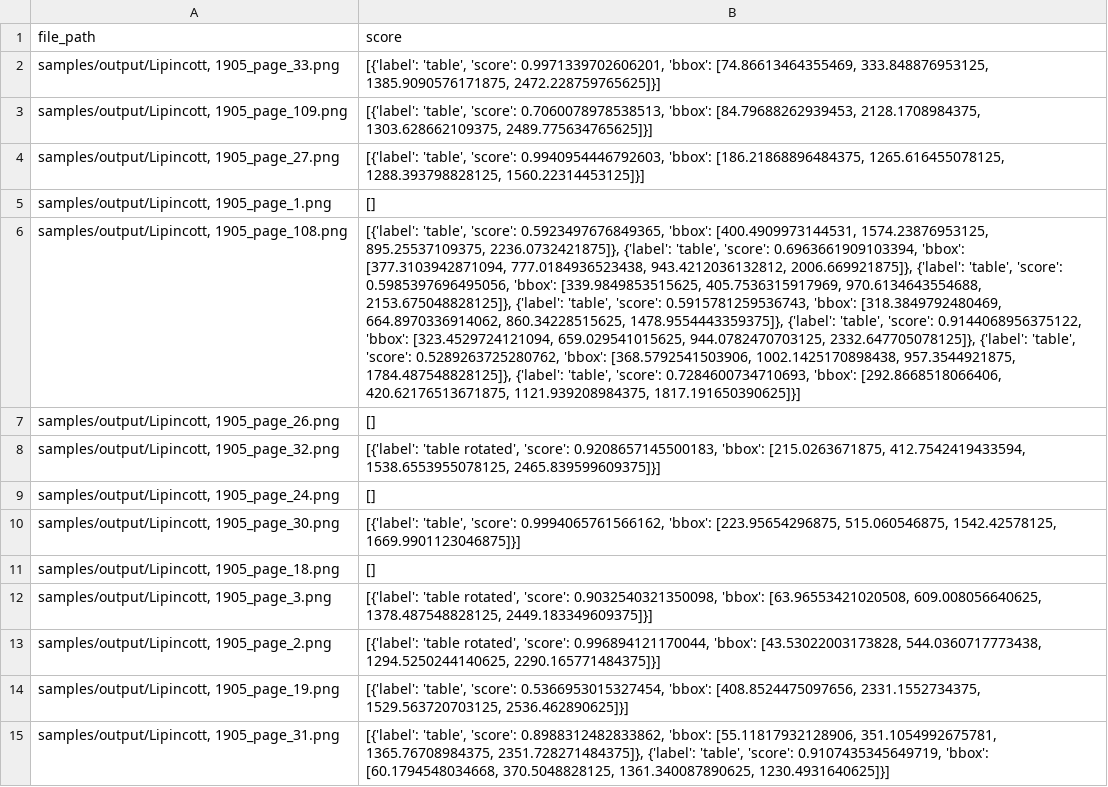
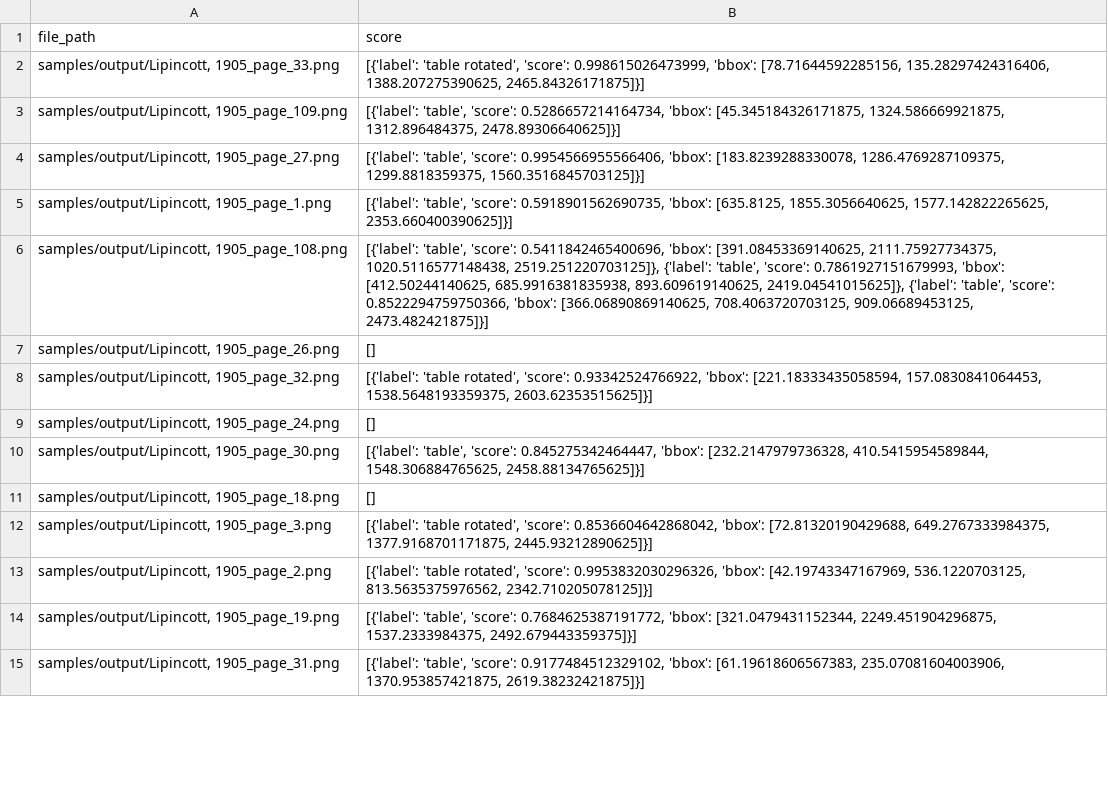
Before and after one commit to ecohydro/usgs_extract, a CSV file: samples/results.csv, drawn as a sheet; only a part is shown; the diff covers the shown part only; the diff names each change by its address in the sheet, - before the commit and + after, or states it on an @@ line.

```diff
--- a/samples/results.csv
+++ b/samples/results.csv
-B2 (score): [{'label': 'table', 'score': 0.9971339702606201, 'bbox': [74.86613464355469, 333.848876953125, 1385.9090576171875, 2472.228759765625]}]
+B2 (score): [{'label': 'table rotated', 'score': 0.998615026473999, 'bbox': [78.71644592285156, 135.28297424316406, 1388.207275390625, 2465.84326171875]}]
-B3 (score): …'table', 'score': 0.7060078978538513, 'bbox': [84.79688262939453, 2128.1708984375, 1303.628662109375, 2489.775634765625]}]
+B3 (score): …'table', 'score': 0.5286657214164734, 'bbox': [45.345184326171875, 1324.586669921875, 1312.896484375, 2478.89306640625]}]
-B4 (score): …'table', 'score': 0.9940954446792603, 'bbox': [186.21868896484375, 1265.616455078125, 1288.393798828125, 1560.22314453125]}]
+B4 (score): …'table', 'score': 0.9954566955566406, 'bbox': [183.8239288330078, 1286.4769287109375, 1299.8818359375, 1560.3516845703125]}]
-B5 (score): []
+B5 (score): [{'label': 'table', 'score': 0.5918901562690735, 'bbox': [635.8125, 1855.3056640625, 1577.142822265625, 2353.660400390625]}]
-B6 (score): …'table', 'score': 0.5923497676849365, 'bbox': [400.4909973144531, 1574.23876953125, 895.25537109375, 2236.0732421875]}, {'label': 'table', 'score': 0.6963661909103394, 'bbox': [377.3103942871094, 777.0184936523438, 943.4212036132812, 2006.669921875]}, {'label': 'table', 'score': 0.5985397696495056, 'bbox': [339.9849853515625, 405.7536315917969, 970.6134643554688, 2153.675048828125]}, {'label': 'table', 'score': 0.5915781259536743, 'bbox': [318.3849792480469, 664.8970336914062, 860.34228515625, 1478.9554443359375]}, {'label': 'table', 'score': 0.9144068956375122, 'bbox': [323.4529724121094, 659.029541015625, 944.0782470703125, 2332.647705078125]}, {'label': 'table', 'score': 0.5289263725280762, 'bbox': [368.5792541503906, 1002.1425170898438, 957.3544921875, 1784.487548828125]}, {'label': 'table', 'score': 0.7284600734710693, 'bbox': [292.8668518066406, 420.62176513671875, 1121.939208984375, 1817.191650390625]}]
+B6 (score): …'table', 'score': 0.5411842465400696, 'bbox': [391.08453369140625, 2111.75927734375, 1020.5116577148438, 2519.251220703125]}, {'label': 'table', 'score': 0.7861927151679993, 'bbox': [412.50244140625, 685.9916381835938, 893.609619140625, 2419.04541015625]}, {'label': 'table', 'score': 0.8522294759750366, 'bbox': [366.06890869140625, 708.4063720703125, 909.06689453125, 2473.482421875]}]
-B8 (score): …rotated', 'score': 0.9208657145500183, 'bbox': [215.0263671875, 412.7542419433594, 1538.6553955078125, 2465.839599609375]}]
+B8 (score): …rotated', 'score': 0.93342524766922, 'bbox': [221.18333435058594, 157.0830841064453, 1538.5648193359375, 2603.62353515625]}]
-B10 (score): …'table', 'score': 0.9994065761566162, 'bbox': [223.95654296875, 515.060546875, 1542.42578125, 1669.9901123046875]}]
+B10 (score): …'table', 'score': 0.845275342464447, 'bbox': [232.2147979736328, 410.5415954589844, 1548.306884765625, 2458.88134765625]}]
-B12 (score): …rotated', 'score': 0.9032540321350098, 'bbox': [63.96553421020508, 609.008056640625, 1378.487548828125, 2449.183349609375]}]
+B12 (score): …rotated', 'score': 0.8536604642868042, 'bbox': [72.81320190429688, 649.2767333984375, 1377.9168701171875, 2445.93212890625]}]
-B13 (score): …rotated', 'score': 0.996894121170044, 'bbox': [43.53022003173828, 544.0360717773438, 1294.5250244140625, 2290.165771484375]}]
+B13 (score): …rotated', 'score': 0.9953832030296326, 'bbox': [42.19743347167969, 536.1220703125, 813.5635375976562, 2342.710205078125]}]
-B14 (score): …'table', 'score': 0.5366953015327454, 'bbox': [408.8524475097656, 2331.1552734375, 1529.563720703125, 2536.462890625]}]
+B14 (score): …'table', 'score': 0.7684625387191772, 'bbox': [321.0479431152344, 2249.451904296875, 1537.2333984375, 2492.679443359375]}]
-B15 (score): …'table', 'score': 0.8988312482833862, 'bbox': [55.11817932128906, 351.1054992675781, 1365.76708984375, 2351.728271484375]}, {'label': 'table', 'score': 0.9107435345649719, 'bbox': [60.1794548034668, 370.5048828125, 1361.340087890625, 1230.4931640625]}]
+B15 (score): …'table', 'score': 0.9177484512329102, 'bbox': [61.19618606567383, 235.07081604003906, 1370.953857421875, 2619.38232421875]}]
```
Also changed, not shown: 97 edited cells elsewhere in this file, 2 other files.
